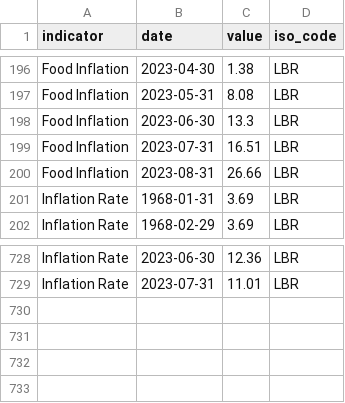
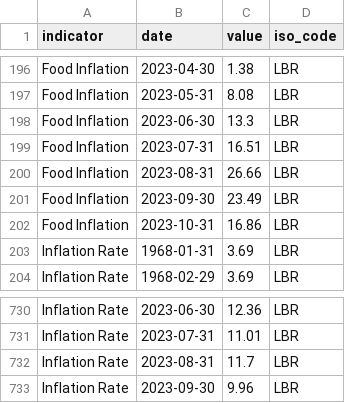
Before and after one commit to ONEcampaign/interest_rates, a CSV file: raw_data/wfp_raw/LBR_inflation.csv, drawn as a sheet; only a part is shown, gaps mark what is left out; the diff names each change by its address in the sheet, - before the commit and + after, or states it on an @@ line.

```diff
--- a/raw_data/wfp_raw/LBR_inflation.csv
+++ b/raw_data/wfp_raw/LBR_inflation.csv
+row 201: Food Inflation | 2023-09-30 | 23.49 | LBR
+row 202: Food Inflation | 2023-10-31 | 16.86 | LBR
+row 732: Inflation Rate | 2023-08-31 | 11.7 | LBR
+row 733: Inflation Rate | 2023-09-30 | 9.96 | LBR
```
Also changed, not shown: raw_data/wfp_raw/AGO_inflation.csv, raw_data/wfp_raw/ARG_inflation.csv, 21 other files.
